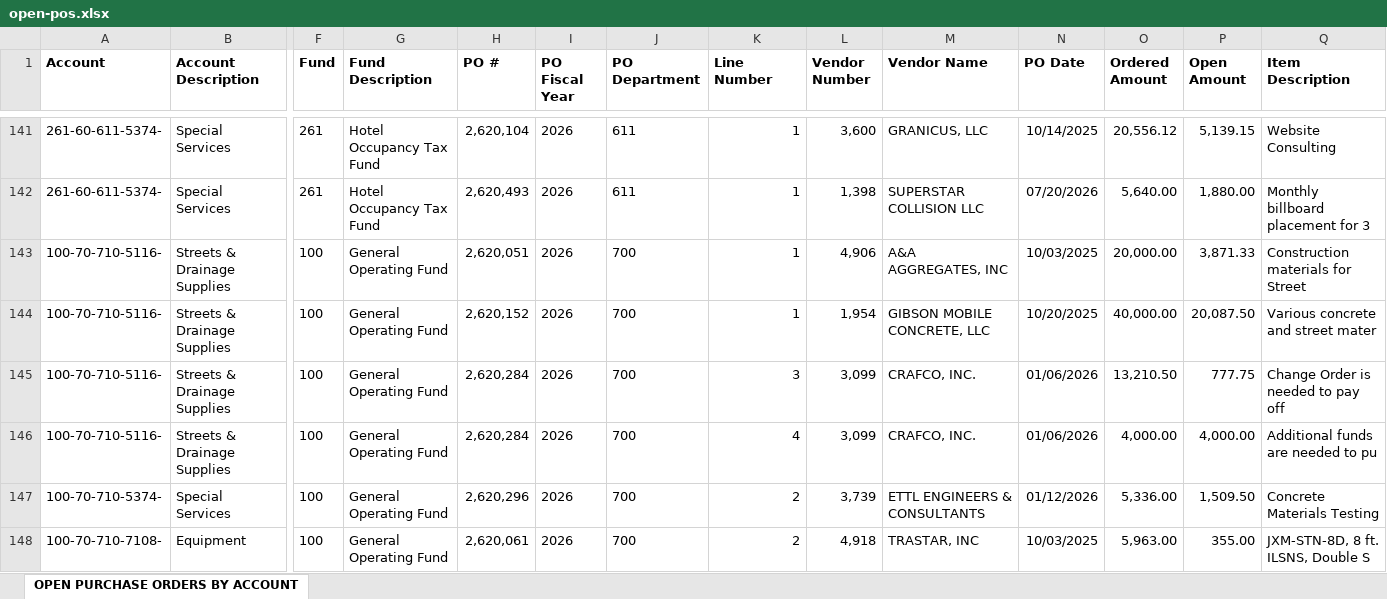
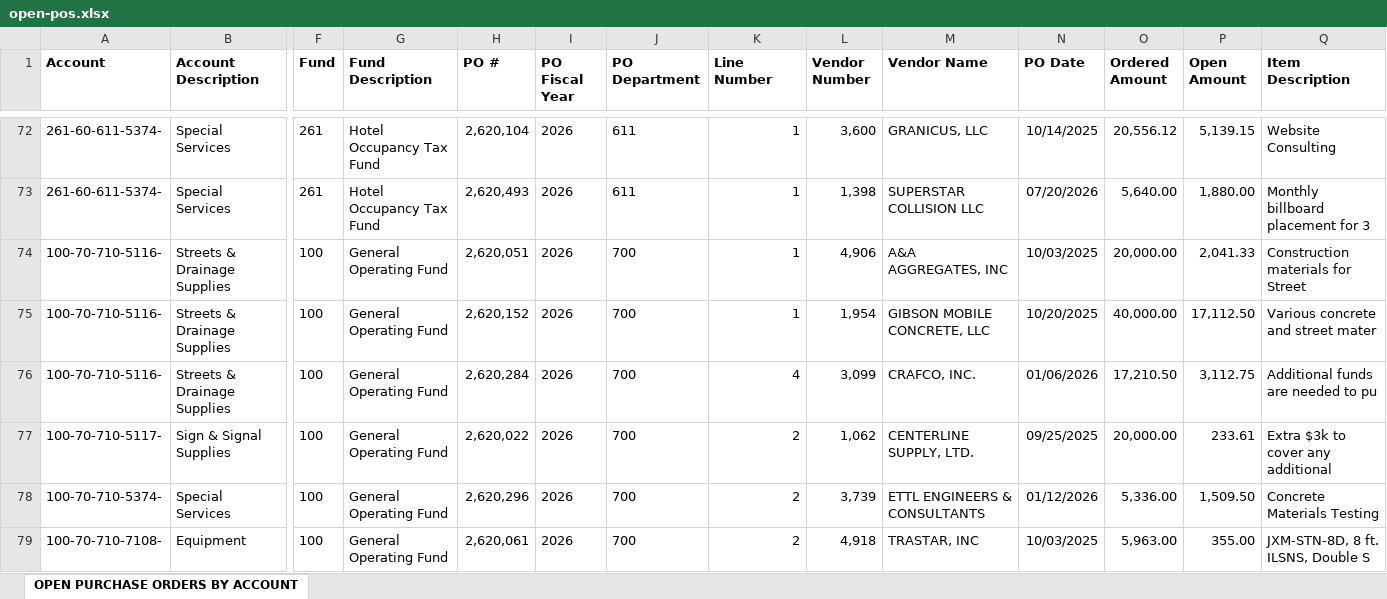
Before and after one commit to chfd-dashboard/Budget.Calculator, an Excel workbook: data/open-pos.xlsx, sheet OPEN PURCHASE ORDERS BY ACCOUNT, drawn as a sheet; only a part is shown, gaps mark what is left out; values as stored, in another font and other column widths than the file's, no borders; removed rows and columns are numbered as before the commit, all else as after; rows hold the shown columns only; the diff covers the shown part only; the diff names each change by its address in the sheet, - before the commit and + after, or states it on an @@ line.

Commit message:
data: update data/open-pos.xlsx

```diff
--- a/data/open-pos.xlsx (sheet OPEN PURCHASE ORDERS BY ACCOUNT)
+++ b/data/open-pos.xlsx (sheet OPEN PURCHASE ORDERS BY ACCOUNT)
-P74 (Open Amount): 3,871.33
+P74 (Open Amount): 2,041.33
-P75 (Open Amount): 20,087.50
+P75 (Open Amount): 17,112.50
-row 145: 100-70-710-5116- | Streets & Drainage Supplies | 100 | General Operating Fund | 2,620,284 | 2026 | 700 | 3 | 3,099 | CRAFCO, INC. | 01/06/2026 | 13,210.50 | 777.75 | Change Order is needed to pay off
-O76 (Ordered Amount): 4,000.00
+O76 (Ordered Amount): 17,210.50
-P76 (Open Amount): 4,000.00
+P76 (Open Amount): 3,112.75
+row 77: 100-70-710-5117- | Sign & Signal Supplies | 100 | General Operating Fund | 2,620,022 | 2026 | 700 | 2 | 1,062 | CENTERLINE SUPPLY, LTD. | 09/25/2025 | 20,000.00 | 233.61 | Extra $3k to cover any additional
```
Also changed, not shown: 10 added rows, 73 removed rows and 18 edited cells elsewhere in this sheet.
